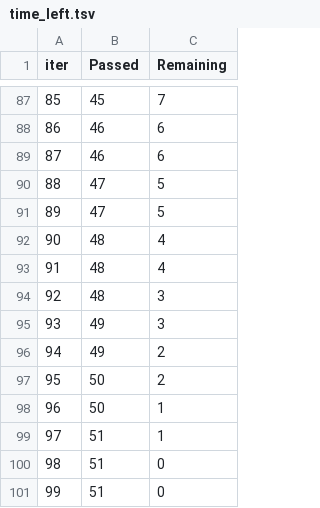
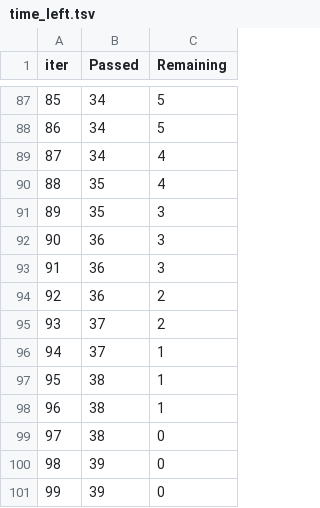
Before and after one commit to VedantTinkhede/ML_project, a TSV file: catboost_info/time_left.tsv, drawn as a sheet; only a part is shown, gaps mark what is left out; the diff covers the shown part only.

```diff
--- a/catboost_info/time_left.tsv
+++ b/catboost_info/time_left.tsv
@@ -87,15 +87,15 @@ iter	Passed	Remaining
-85	45	7
-86	46	6
-87	46	6
-88	47	5
-89	47	5
-90	48	4
-91	48	4
-92	48	3
-93	49	3
-94	49	2
-95	50	2
-96	50	1
-97	51	1
-98	51	0
-99	51	0
+85	34	5
+86	34	5
+87	34	4
+88	35	4
+89	35	3
+90	36	3
+91	36	3
+92	36	2
+93	37	2
+94	37	1
+95	38	1
+96	38	1
+97	38	0
+98	39	0
+99	39	0
```
Also changed, not shown: 168 edited cells elsewhere in this file, catboost_info/learn_error.tsv, 5 other files.
